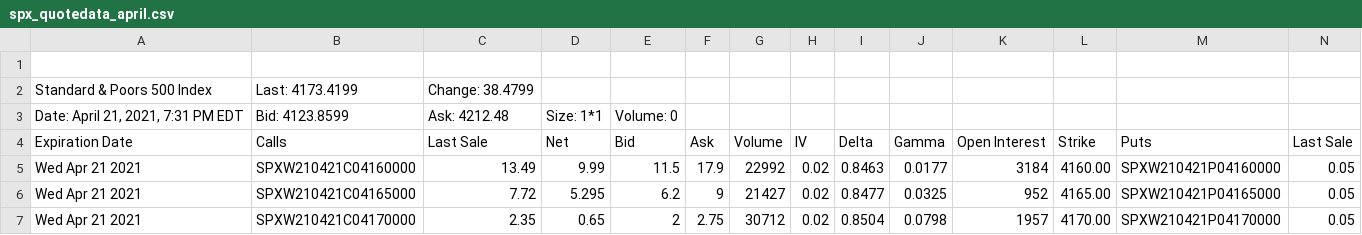
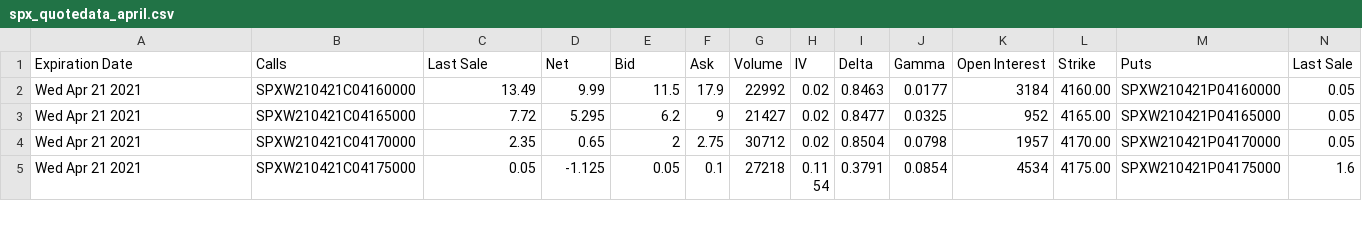
Before and after one commit to askiscim/MATH424_Project_repo, a CSV file: spx_quotedata_april.csv, drawn as a sheet; only a part is shown; the shorter side is filled out with more unchanged rows; rows hold the shown columns only; the diff names each change by its address in the sheet, - before the commit and + after, or states it on an @@ line.

Commit message:
Update spx_quotedata_april.csv

```diff
--- a/spx_quotedata_april.csv
+++ b/spx_quotedata_april.csv
-row 1: (empty)
-row 2: Standard & Poors 500 Index | Last: 4173.4199 | Change: 38.4799
-row 3: Date: April 21, 2021, 7:31 PM EDT | Bid: 4123.8599 | Ask: 4212.48 | Size: 1*1 | Volume: 0
```
